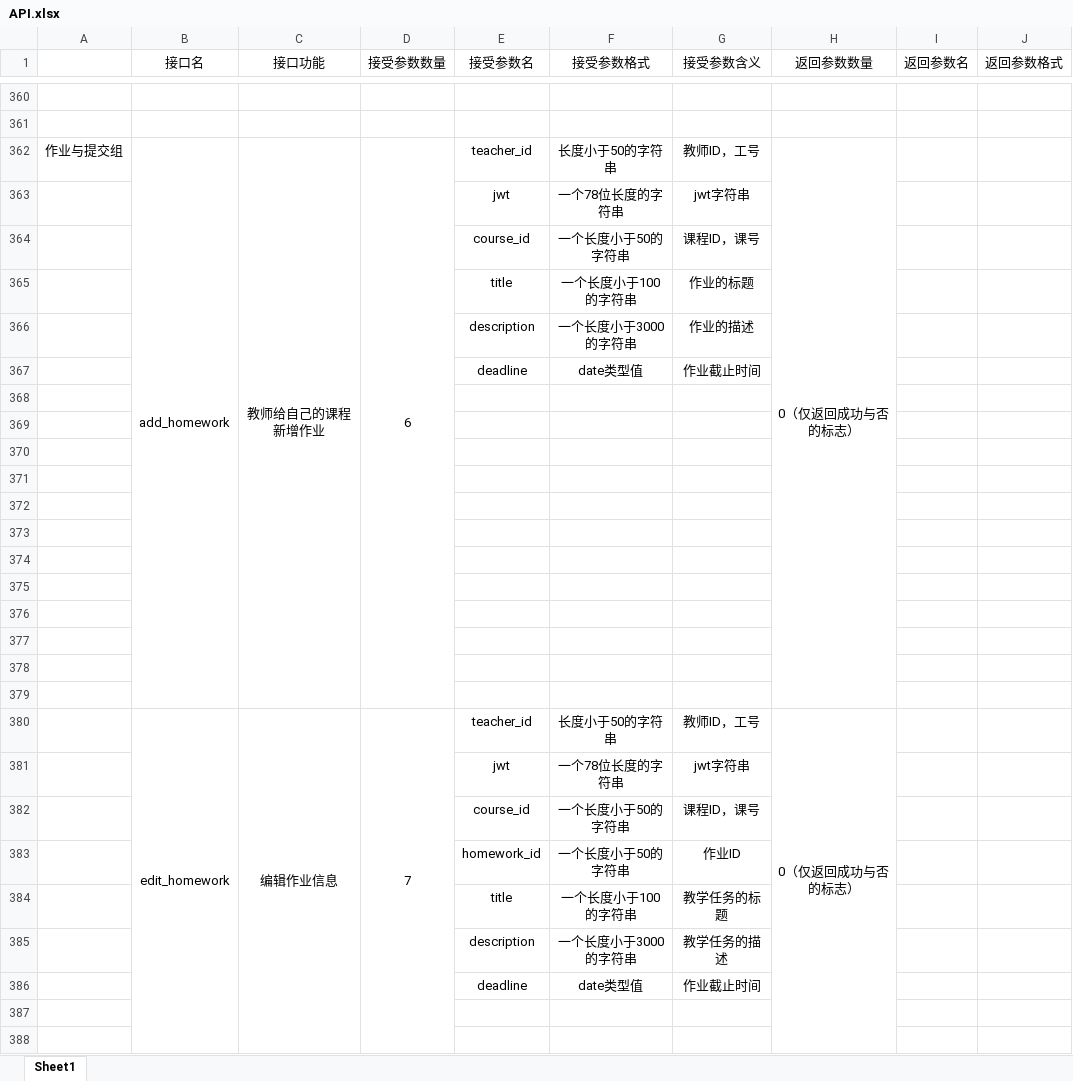
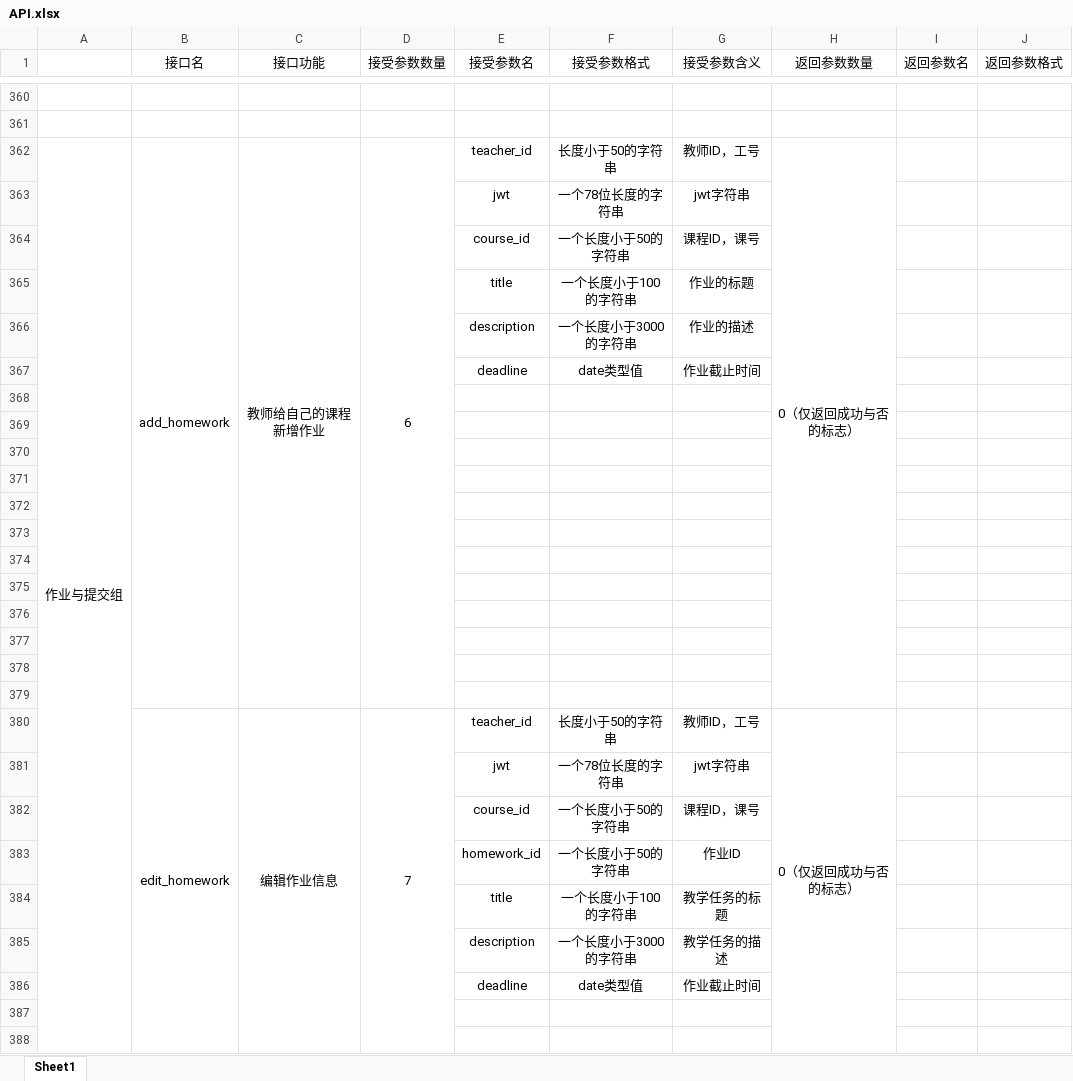
Before and after one commit to Gypsophila-ui/PE_AI_Manager, an Excel workbook: API.xlsx, sheet Sheet1, drawn as a sheet; only a part is shown, gaps mark what is left out; values as stored, in another font and other column widths than the file's, no borders; the diff covers the shown part only; the diff names each change by its address in the sheet, - before the commit and + after, or states it on an @@ line.

```diff
--- a/API.xlsx (sheet Sheet1)
+++ b/API.xlsx (sheet Sheet1)
+A362:A602 merged
```
Also changed, not shown: 166 added rows elsewhere in this sheet, sql/数据库字段表.xlsx, 18 other files.
